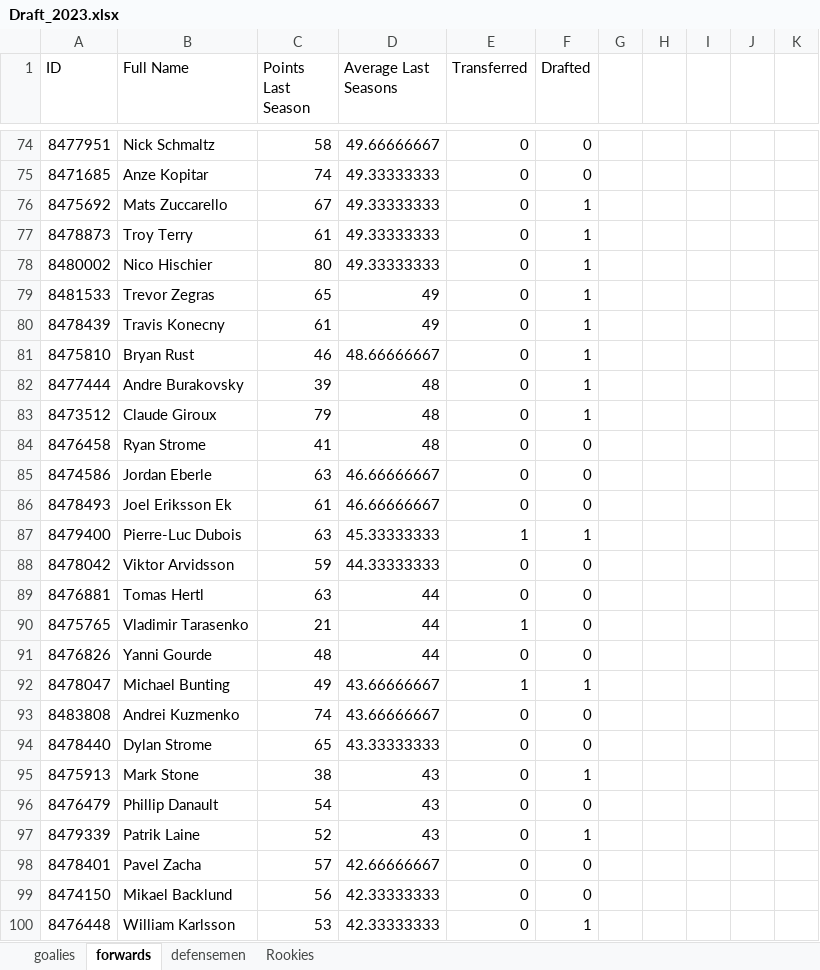
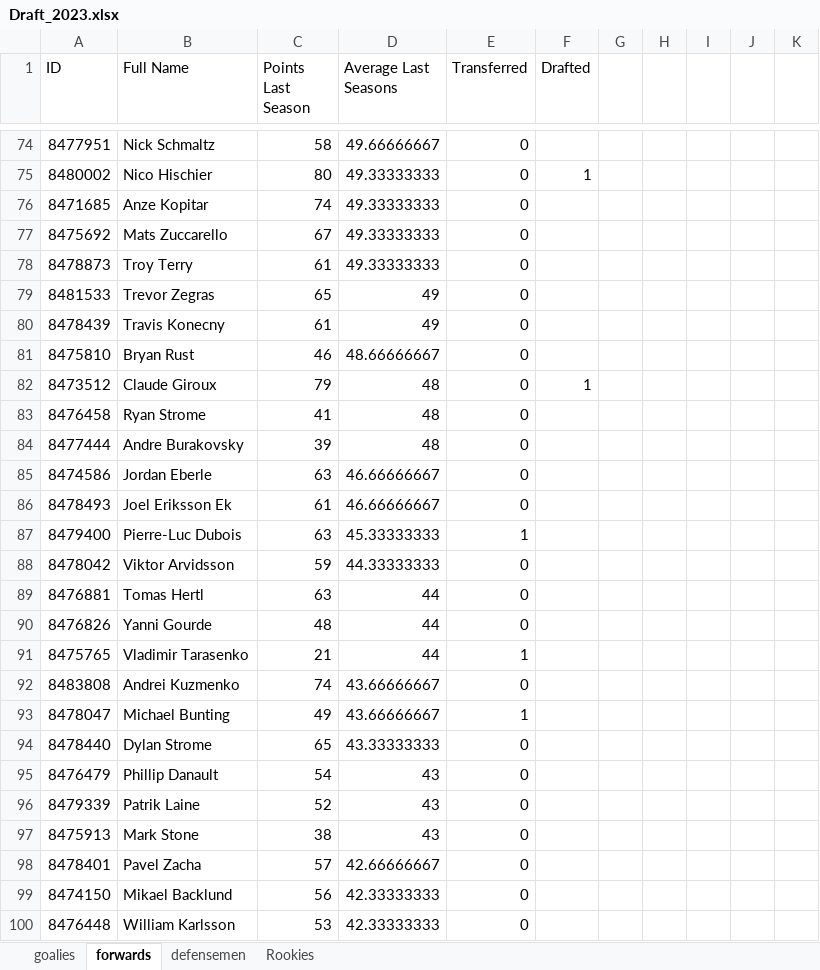
Before and after one commit to g-lesssard/Draft_Algorythm, an Excel workbook: Draft_2023.xlsx, sheet forwards, drawn as a sheet; only a part is shown, gaps mark what is left out; values as stored, in another font and other column widths than the file's, no borders; conditional formats and table styles not drawn; removed rows and columns are numbered as before the commit, all else as after; the diff covers the shown part only; the diff names each change by its address in the sheet, - before the commit and + after, or states it on an @@ line.

```diff
--- a/Draft_2023.xlsx (sheet forwards)
+++ b/Draft_2023.xlsx (sheet forwards)
-F74 (Drafted): 0
+F74 (Drafted): (empty)
-row 75: 8471685 | Anze Kopitar | 74 | 49.33333333 | 0 | 0
-row 76: 8475692 | Mats Zuccarello | 67 | 49.33333333 | 0 | 1
-row 77: 8478873 | Troy Terry | 61 | 49.33333333 | 0 | 1
+row 76: 8471685 | Anze Kopitar | 74 | 49.33333333 | 0
+row 77: 8475692 | Mats Zuccarello | 67 | 49.33333333 | 0
+row 78: 8478873 | Troy Terry | 61 | 49.33333333 | 0
-F79:F81 (Drafted): 1
+F79:F81 (Drafted): (empty)
-row 82: 8477444 | Andre Burakovsky | 39 | 48 | 0 | 1
-F83 (Drafted): 0
+F83 (Drafted): (empty)
+row 84: 8477444 | Andre Burakovsky | 39 | 48 | 0
-F85:F86 (Drafted): 0
+F85:F86 (Drafted): (empty)
-F87 (Drafted): 1
+F87 (Drafted): (empty)
-F88:F89 (Drafted): 0
+F88:F89 (Drafted): (empty)
-row 90: 8475765 | Vladimir Tarasenko | 21 | 44 | 1 | 0
-F90 (Drafted): 0
+F90 (Drafted): (empty)
-row 92: 8478047 | Michael Bunting | 49 | 43.66666667 | 1 | 1
+row 91: 8475765 | Vladimir Tarasenko | 21 | 44 | 1
-F92 (Drafted): 0
+F92 (Drafted): (empty)
+row 93: 8478047 | Michael Bunting | 49 | 43.66666667 | 1
-F94 (Drafted): 0
+F94 (Drafted): (empty)
-row 95: 8475913 | Mark Stone | 38 | 43 | 0 | 1
-F95 (Drafted): 0
+F95 (Drafted): (empty)
-F96 (Drafted): 1
+F96 (Drafted): (empty)
+row 97: 8475913 | Mark Stone | 38 | 43 | 0
-F98:F99 (Drafted): 0
+F98:F99 (Drafted): (empty)
-F100 (Drafted): 1
+F100 (Drafted): (empty)
```
Also changed, not shown: 101 added rows, 101 removed rows, 2 moved rows and 205 edited cells elsewhere in this sheet, sheet defensemen.
